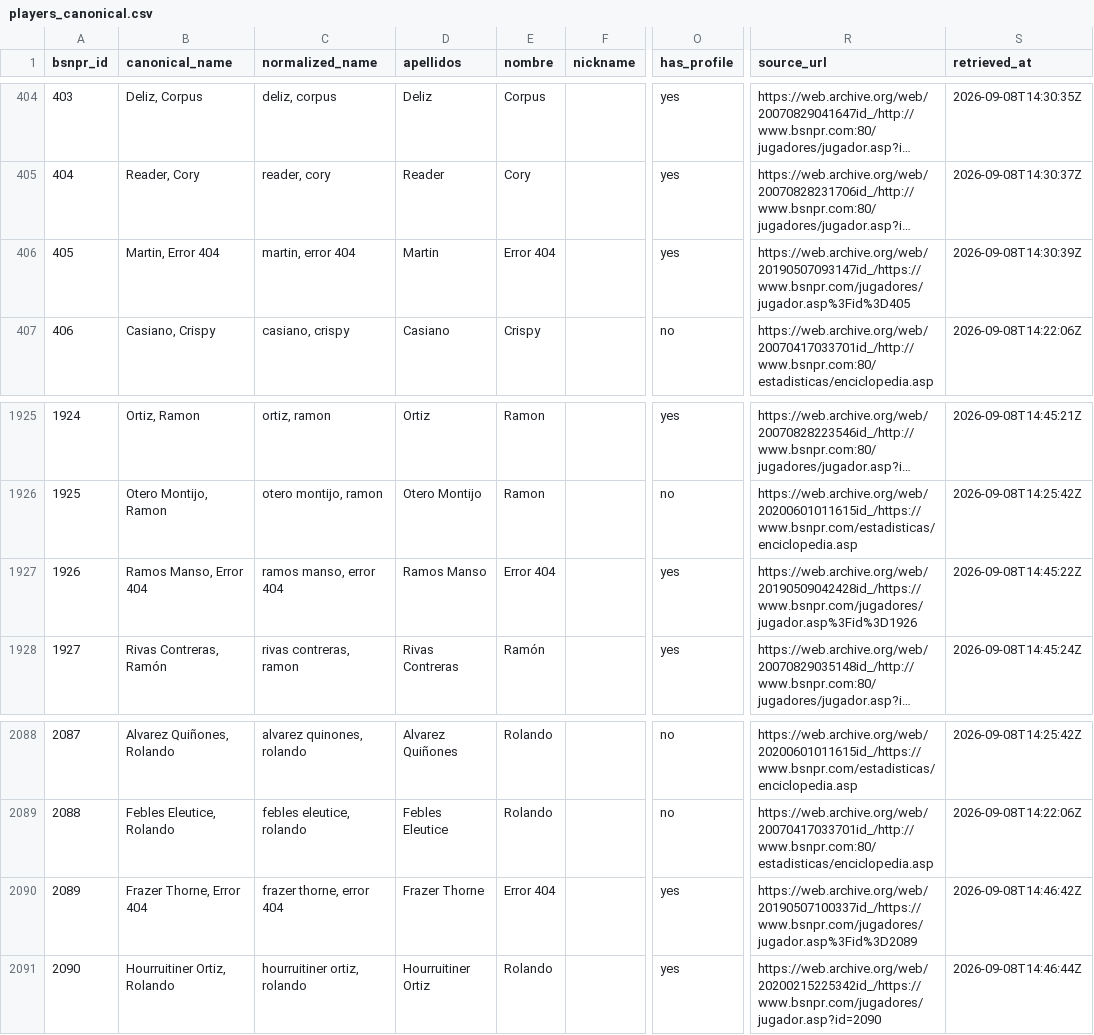
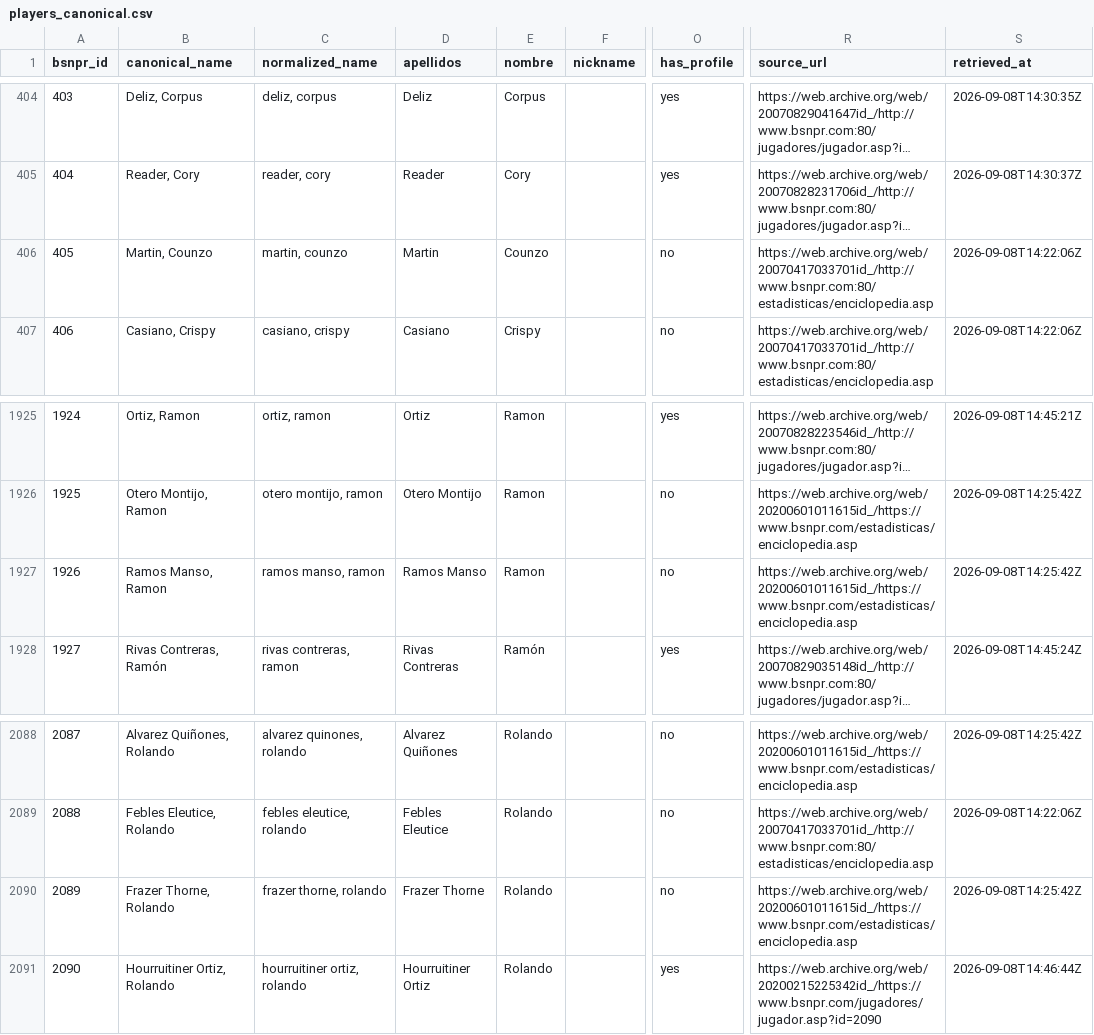
Before and after one commit to benniz888/bsn-archivo, a CSV file: data/clean/players_canonical.csv, drawn as a sheet; only a part is shown, gaps mark what is left out; long unchanged cells end in …; the diff names each change by its address in the sheet, - before the commit and + after, or states it on an @@ line.

```diff
--- a/data/clean/players_canonical.csv
+++ b/data/clean/players_canonical.csv
-B406 (canonical_name): Martin, Error 404
+B406 (canonical_name): Martin, Counzo
-C406 (normalized_name): martin, error 404
+C406 (normalized_name): martin, counzo
-E406 (nombre): Error 404
+E406 (nombre): Counzo
-O406 (has_profile): yes
+O406 (has_profile): no
-R406 (source_url): https://web.archive.org/web/20190507093147id_/https://www.bsnpr.com/jugadores/jugador.asp%3Fid%3D405
+R406 (source_url): https://web.archive.org/web/20070417033701id_/http://www.bsnpr.com:80/estadisticas/enciclopedia.asp
-S406 (retrieved_at): 2026-09-08T14:30:39Z
+S406 (retrieved_at): 2026-09-08T14:22:06Z
-B1927 (canonical_name): Ramos Manso, Error 404
+B1927 (canonical_name): Ramos Manso, Ramon
-C1927 (normalized_name): ramos manso, error 404
+C1927 (normalized_name): ramos manso, ramon
-E1927 (nombre): Error 404
+E1927 (nombre): Ramon
-O1927 (has_profile): yes
+O1927 (has_profile): no
-R1927 (source_url): https://web.archive.org/web/20190509042428id_/https://www.bsnpr.com/jugadores/jugador.asp%3Fid%3D1926
+R1927 (source_url): https://web.archive.org/web/20200601011615id_/https://www.bsnpr.com/estadisticas/enciclopedia.asp
-S1927 (retrieved_at): 2026-09-08T14:45:22Z
+S1927 (retrieved_at): 2026-09-08T14:25:42Z
-B2090 (canonical_name): Frazer Thorne, Error 404
+B2090 (canonical_name): Frazer Thorne, Rolando
-C2090 (normalized_name): frazer thorne, error 404
+C2090 (normalized_name): frazer thorne, rolando
-E2090 (nombre): Error 404
+E2090 (nombre): Rolando
-O2090 (has_profile): yes
+O2090 (has_profile): no
-R2090 (source_url): https://web.archive.org/web/20190507100337id_/https://www.bsnpr.com/jugadores/jugador.asp%3Fid%3D2089
+R2090 (source_url): https://web.archive.org/web/20200601011615id_/https://www.bsnpr.com/estadisticas/enciclopedia.asp
-S2090 (retrieved_at): 2026-09-08T14:46:42Z
+S2090 (retrieved_at): 2026-09-08T14:25:42Z
```
Also changed, not shown: data/clean/player_id_map.csv, data/interim/player_review_queue.csv, 23 other files.
